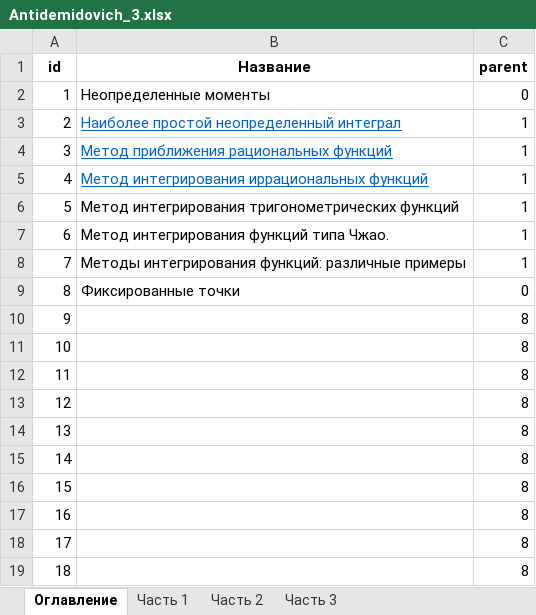
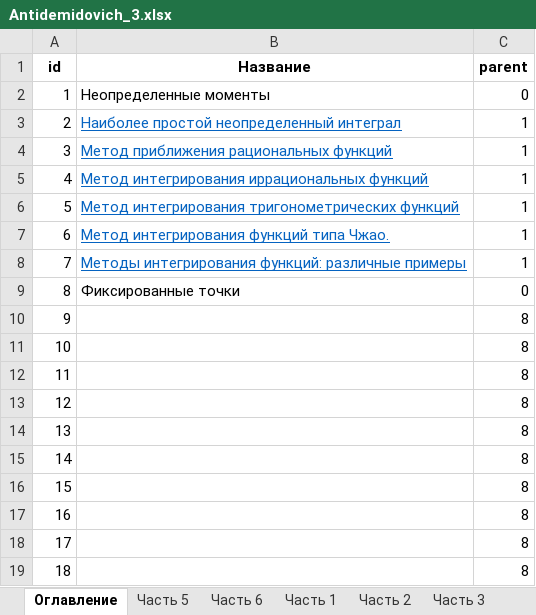
Before and after one commit to vikolga/math_test, an Excel workbook: Antidemidovich_3.xlsx, sheet Оглавление, drawn as a sheet; values as stored, in another font and other column widths than the file's, no borders; the diff names each change by its address in the sheet, - before the commit and + after, or states it on an @@ line.

```diff
--- a/Antidemidovich_3.xlsx (sheet Оглавление)
+++ b/Antidemidovich_3.xlsx (sheet Оглавление)
+sheet tab: Часть 5
+sheet tab: Часть 6
@@ B6:B8 underline: off → on, text colour: black → #0563C1 @@
```
Also changed, not shown: other sheet tabs.
